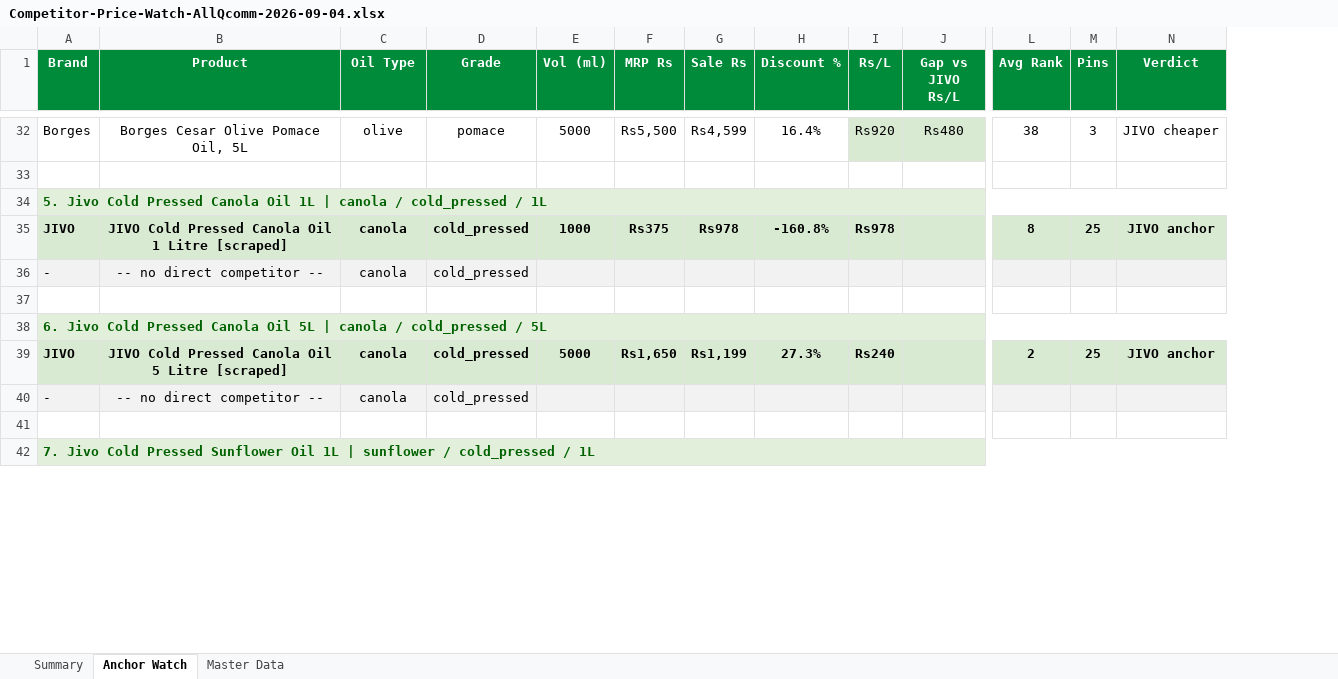
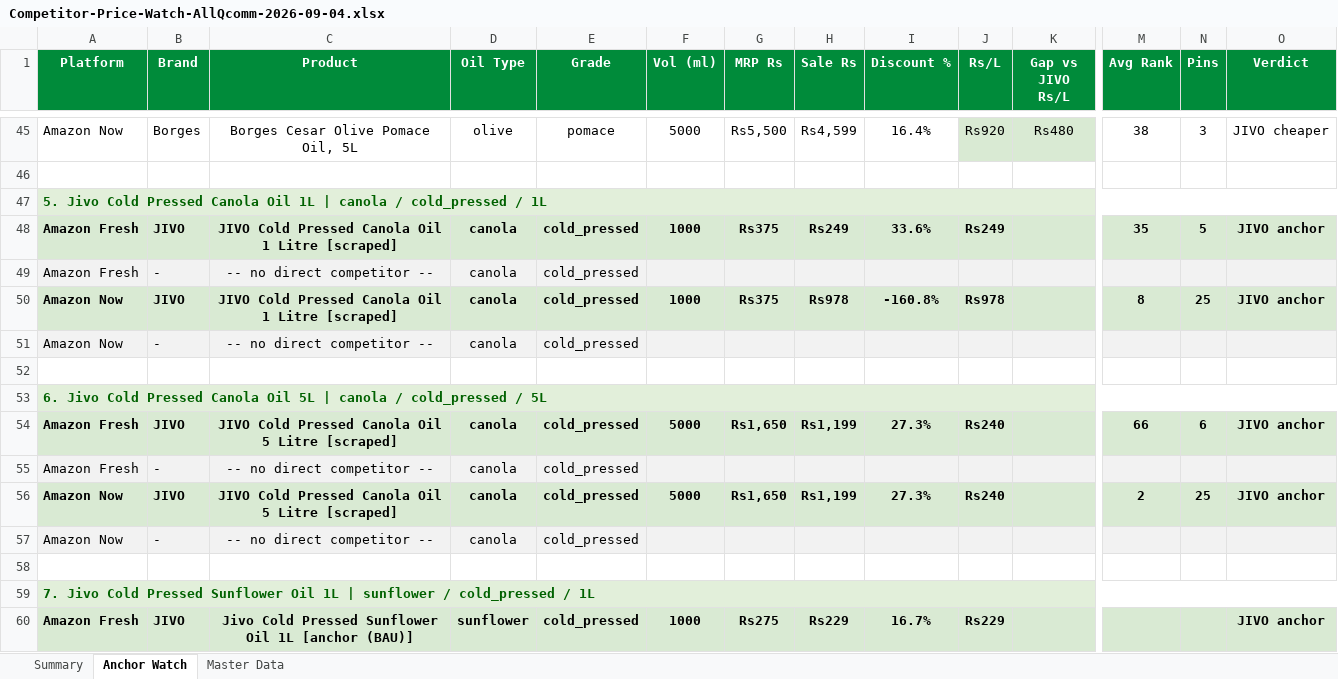
Before and after one commit to daman8271/sending-excel, an Excel workbook: Competitor-Price-Watch-AllQcomm-2026-09-04.xlsx, sheet Anchor Watch, drawn as a sheet; only a part is shown, gaps mark what is left out; values as stored, in another font and other column widths than the file's, no borders; removed rows and columns are numbered as before the commit, all else as after; rows hold the shown columns only; the diff covers the shown part only; the diff names each change by its address in the sheet, - before the commit and + after, or states it on an @@ line.

Commit message:
2026-09-04 — 9 Excel report(s)
Competitor-Price-Watch-AllQcomm-2026-09-04.xlsx,Competitor-Price-Watch-Amazon-Fresh-2026-09-04.xlsx Competitor-Price-Watch-Amazon-Now-2026-09-04.xlsx,Jivo-Amazon-Live-Report-2026-09-04.xlsx Jivo-AmazonFresh-Live-Report-2026-09-04.xlsx,Jivo-BigBasket-Pincode-Report-2026-09-04.xlsx Jivo-Flipkart-Live-Report-2026-09-04.xlsx,Jivo-FlipkartMinutes-Live-Report-2026-09-04.xlsx Jivo-Price-Match-2026-09-04.xlsx

```diff
--- a/Competitor-Price-Watch-AllQcomm-2026-09-04.xlsx (sheet Anchor Watch)
+++ b/Competitor-Price-Watch-AllQcomm-2026-09-04.xlsx (sheet Anchor Watch)
+column A (Platform), rows 45-47: Amazon Now |  | 5. Jivo Cold Pressed Canola Oil 1L | canola / cold_pressed / 1L; rows 50-53: Amazon Now | Amazon Now |  | 6. Jivo Cold Pressed Canola Oil 5L | canola / cold_pressed / 5L; rows 56-59: Amazon Now | Amazon Now |  | 7. Jivo Cold Pressed Sunflower Oil 1L | sunflower / cold_pressed / 1L
-B47 (Brand): 5. Jivo Cold Pressed Canola Oil 1L | canola / cold_pressed / 1L
+B47 (Brand): (empty)
-B47 fill: #E2EFDA
+B47 fill: none
-A34:N34 merged
+row 48: Amazon Fresh | JIVO | JIVO Cold Pressed Canola Oil 1 Litre [scraped] | canola | cold_pressed | 1000 | Rs375 | Rs249 | 33.6% | Rs249 |  | 35 | 5 | JIVO anchor
+row 49: Amazon Fresh | - | -- no direct competitor -- | canola | cold_pressed
-B53 (Brand): 6. Jivo Cold Pressed Canola Oil 5L | canola / cold_pressed / 5L
+B53 (Brand): (empty)
-B53 fill: #E2EFDA
+B53 fill: none
-A38:N38 merged
+row 54: Amazon Fresh | JIVO | JIVO Cold Pressed Canola Oil 5 Litre [scraped] | canola | cold_pressed | 5000 | Rs1,650 | Rs1,199 | 27.3% | Rs240 |  | 66 | 6 | JIVO anchor
+row 55: Amazon Fresh | - | -- no direct competitor -- | canola | cold_pressed
-B59 (Brand): 7. Jivo Cold Pressed Sunflower Oil 1L | sunflower / cold_pressed / 1L
+B59 (Brand): (empty)
-B59 fill: #E2EFDA
+B59 fill: none
-A42:N42 merged
+row 60: Amazon Fresh | JIVO | Jivo Cold Pressed Sunflower Oil 1L [anchor (BAU)] | sunflower | cold_pressed | 1000 | Rs275 | Rs229 | 16.7% | Rs229 |  |  |  | JIVO anchor
```
Also changed, not shown: 31 added rows, 6 edited cells, cell formats and merged cells elsewhere in this sheet, sheet Master Data, sheet Summary, 1 other file.
